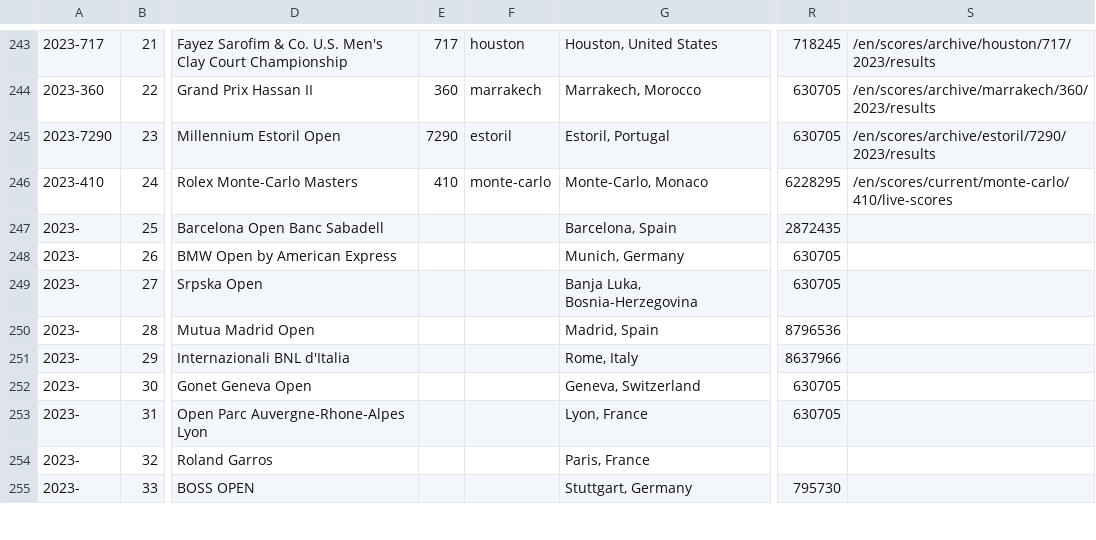
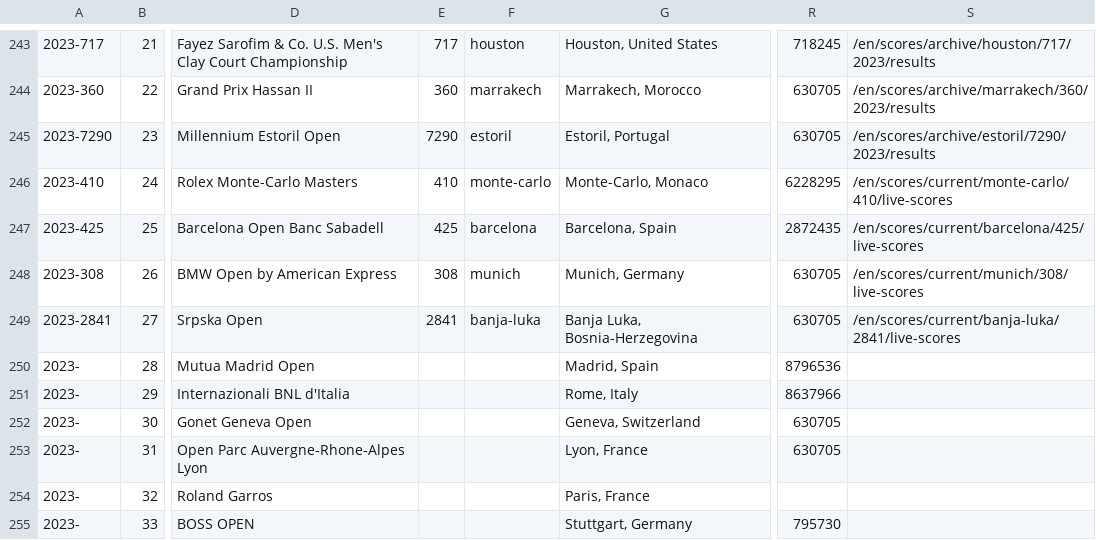
Before and after one commit to armstjc/atp-world-tour-tennis-data, a CSV file: csv/1_tournaments/tournaments_2020-2023.csv, drawn as a sheet; only a part is shown, gaps mark what is left out; the diff names each change by its address in the sheet, - before the commit and + after, or states it on an @@ line.

```diff
--- a/csv/1_tournaments/tournaments_2020-2023.csv
+++ b/csv/1_tournaments/tournaments_2020-2023.csv
-A247: 2023-
+A247: 2023-425
-E247: (empty)
+E247: 425
-F247: (empty)
+F247: barcelona
-S247: (empty)
+S247: /en/scores/current/barcelona/425/live-scores
-A248: 2023-
+A248: 2023-308
-E248: (empty)
+E248: 308
-F248: (empty)
+F248: munich
-S248: (empty)
+S248: /en/scores/current/munich/308/live-scores
-A249: 2023-
+A249: 2023-2841
-E249: (empty)
+E249: 2841
-F249: (empty)
+F249: banja-luka
-S249: (empty)
+S249: /en/scores/current/banja-luka/2841/live-scores
```
